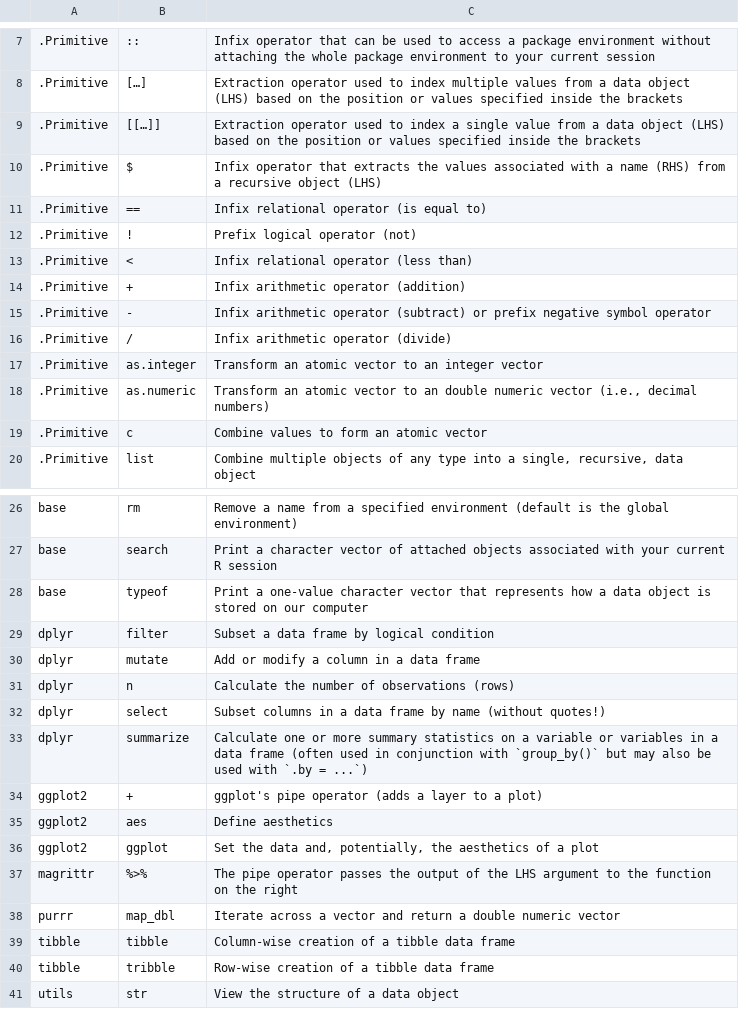
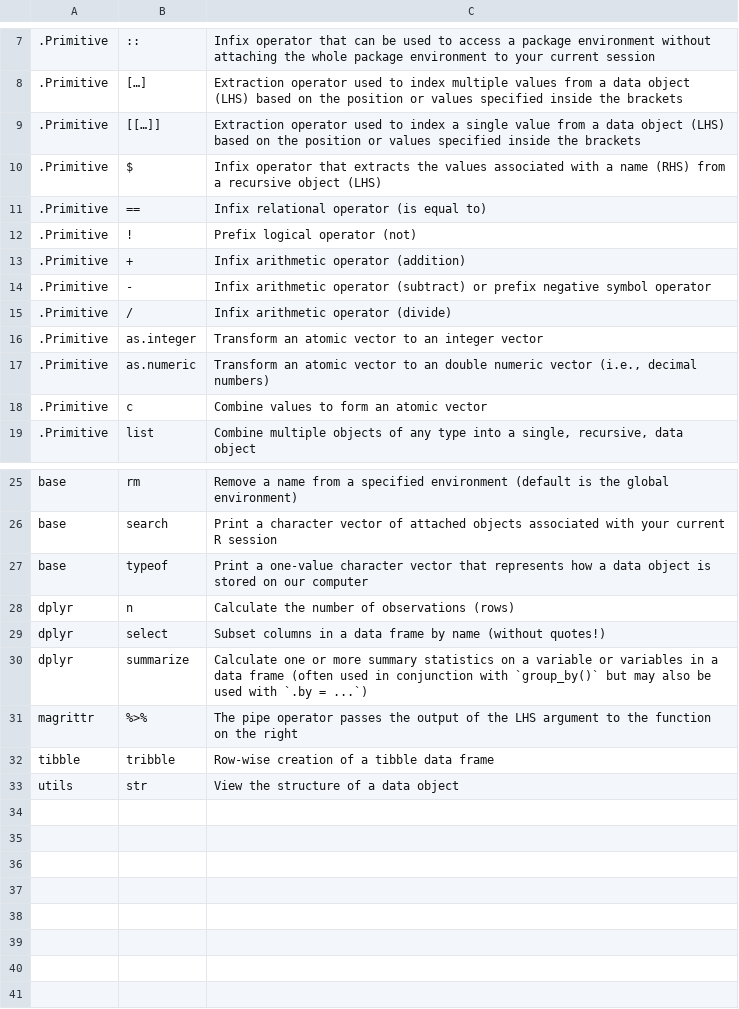
Before and after one commit to evansbrians/datasci_2025, a CSV file: modules/module_1/function_tables/functions_1.6_course_style_guide_part_1.csv, drawn as a sheet; only a part is shown, gaps mark what is left out; the diff names each change by its address in the sheet, - before the commit and + after, or states it on an @@ line.

```diff
--- a/modules/module_1/function_tables/functions_1.6_course_style_guide_part_1.csv
+++ b/modules/module_1/function_tables/functions_1.6_course_style_guide_part_1.csv
-row 13: .Primitive | < | Infix relational operator (less than)
-row 29: dplyr | filter | Subset a data frame by logical condition
-row 30: dplyr | mutate | Add or modify a column in a data frame
-row 34: ggplot2 | + | ggplot's pipe operator (adds a layer to a plot)
-row 35: ggplot2 | aes | Define aesthetics
-row 36: ggplot2 | ggplot | Set the data and, potentially, the aesthetics of a plot
-row 38: purrr | map_dbl | Iterate across a vector and return a double numeric vector
-row 39: tibble | tibble | Column-wise creation of a tibble data frame
```
Also changed, not shown: modules/module_1/function_tables/functions_through_module_1.csv, modules/module_2/function_tables/functions_2.4_intro_to_data_vis.csv, 7 other files.
